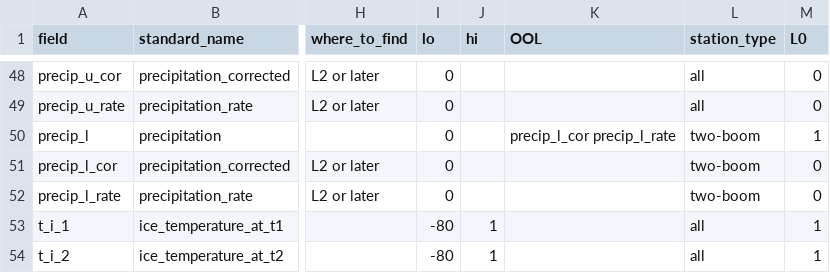
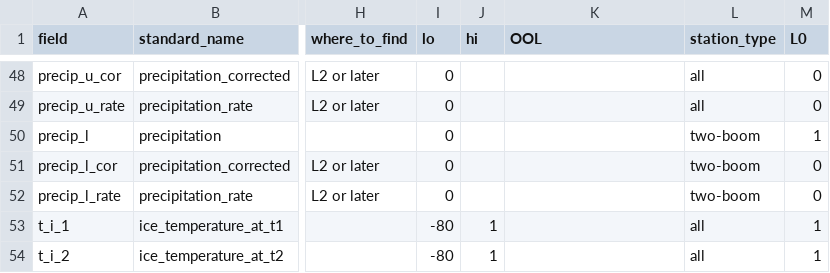
Before and after one commit to GEUS-Glaciology-and-Climate/pypromice, a CSV file: src/pypromice/resources/variables.csv, drawn as a sheet; only a part is shown, gaps mark what is left out; the diff covers the shown part only; the diff names each change by its address in the sheet, - before the commit and + after, or states it on an @@ line.

```diff
--- a/src/pypromice/resources/variables.csv
+++ b/src/pypromice/resources/variables.csv
-K50 (OOL): precip_l_cor precip_l_rate
+K50 (OOL): (empty)
```
Also changed, not shown: 24 edited cells elsewhere in this file.
